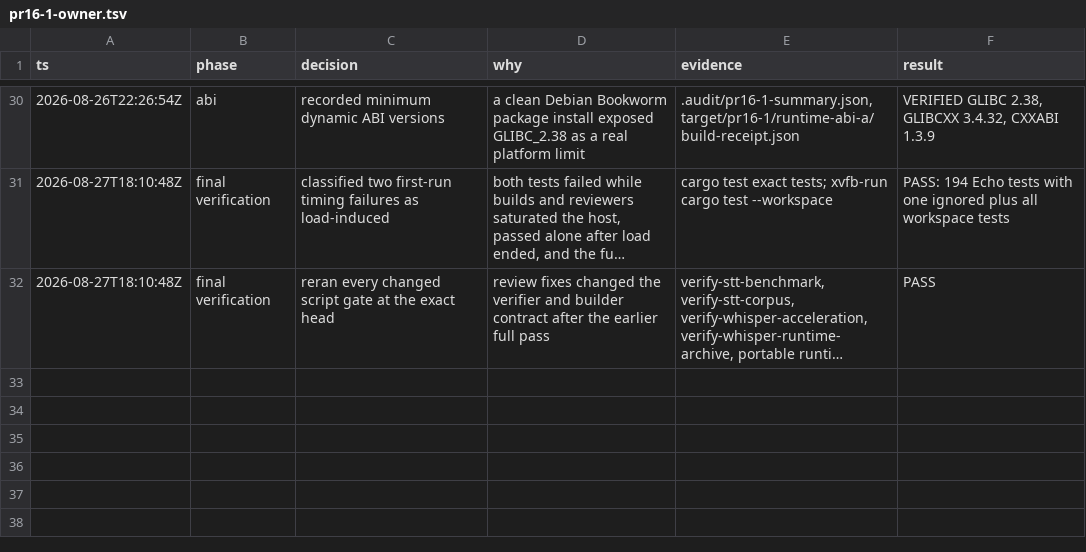
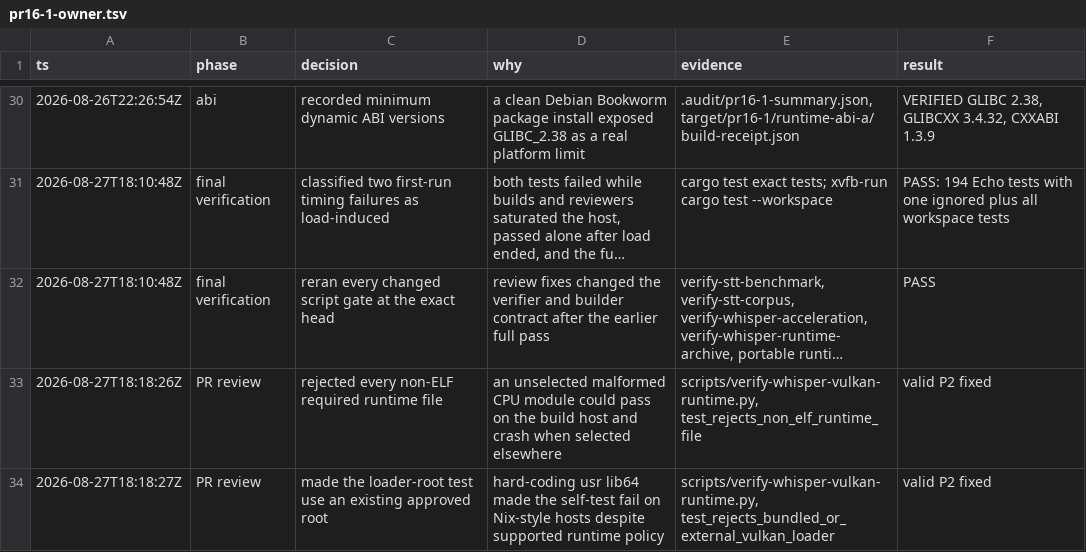
Before and after one commit to ddv1982/echo, a TSV file: .audit/pr16-1-owner.tsv, drawn as a sheet; only a part is shown, gaps mark what is left out; long unchanged cells end in …; the diff names each change by its address in the sheet, - before the commit and + after, or states it on an @@ line.

Commit message:
fix(whisper): reject malformed runtime modules

```diff
--- a/.audit/pr16-1-owner.tsv
+++ b/.audit/pr16-1-owner.tsv
+row 33: 2026-08-27T18:18:26Z | PR review | rejected every non-ELF required runtime file | an unselected malformed CPU module could pass on the build host and crash when selected elsewhere | scripts/verify-whisper-vulkan-runtime.py, test_rejects_non_elf_runtime_file | valid P2 fixed
+row 34: 2026-08-27T18:18:27Z | PR review | made the loader-root test use an existing approved root | hard-coding usr lib64 made the self-test fail on Nix-style hosts despite supported runtime policy | scripts/verify-whisper-vulkan-runtime.py, test_rejects_bundled_or_external_vulkan_loader | valid P2 fixed
```
Also changed, not shown: .audit/whisper-accel-overhaul.tsv, 2 other files.
